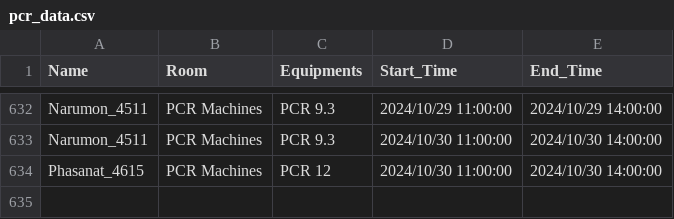
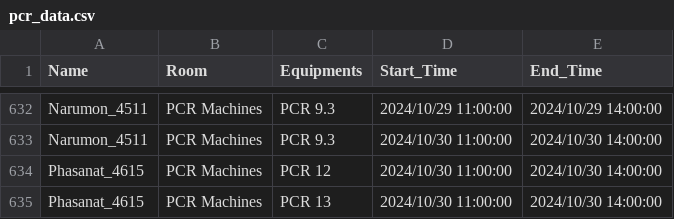
Before and after one commit to dhruv0767/Lab-Equipments_Reservation, a CSV file: pcr_data.csv, drawn as a sheet; only a part is shown, gaps mark what is left out; the diff names each change by its address in the sheet, - before the commit and + after, or states it on an @@ line.

Commit message:
Update pcr_data.csv

```diff
--- a/pcr_data.csv
+++ b/pcr_data.csv
+row 635: Phasanat_4615 | PCR Machines | PCR 13 | 2024/10/30 11:00:00 | 2024/10/30 14:00:00
```
